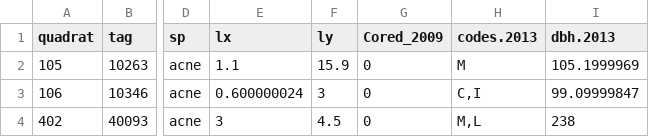
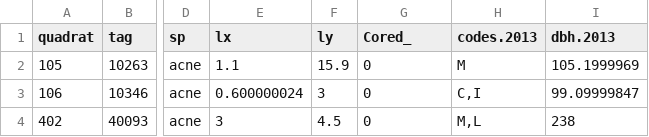
Before and after one commit to SCBI-ForestGEO/Coring-Mortality, a CSV file: input_data/mortality_survey_2017+cored_2010.csv (was input_data/Mortality_Survey_2017+core2009.csv), drawn as a sheet; only a part is shown, gaps mark what is left out; the diff names each change by its address in the sheet, - before the commit and + after, or states it on an @@ line.

```diff
--- a/input_data/Mortality_Survey_2017+core2009.csv
+++ b/input_data/mortality_survey_2017+cored_2010.csv
-G1: Cored_2009
+G1: Cored_
```
Also changed, not shown: 6 other files.
